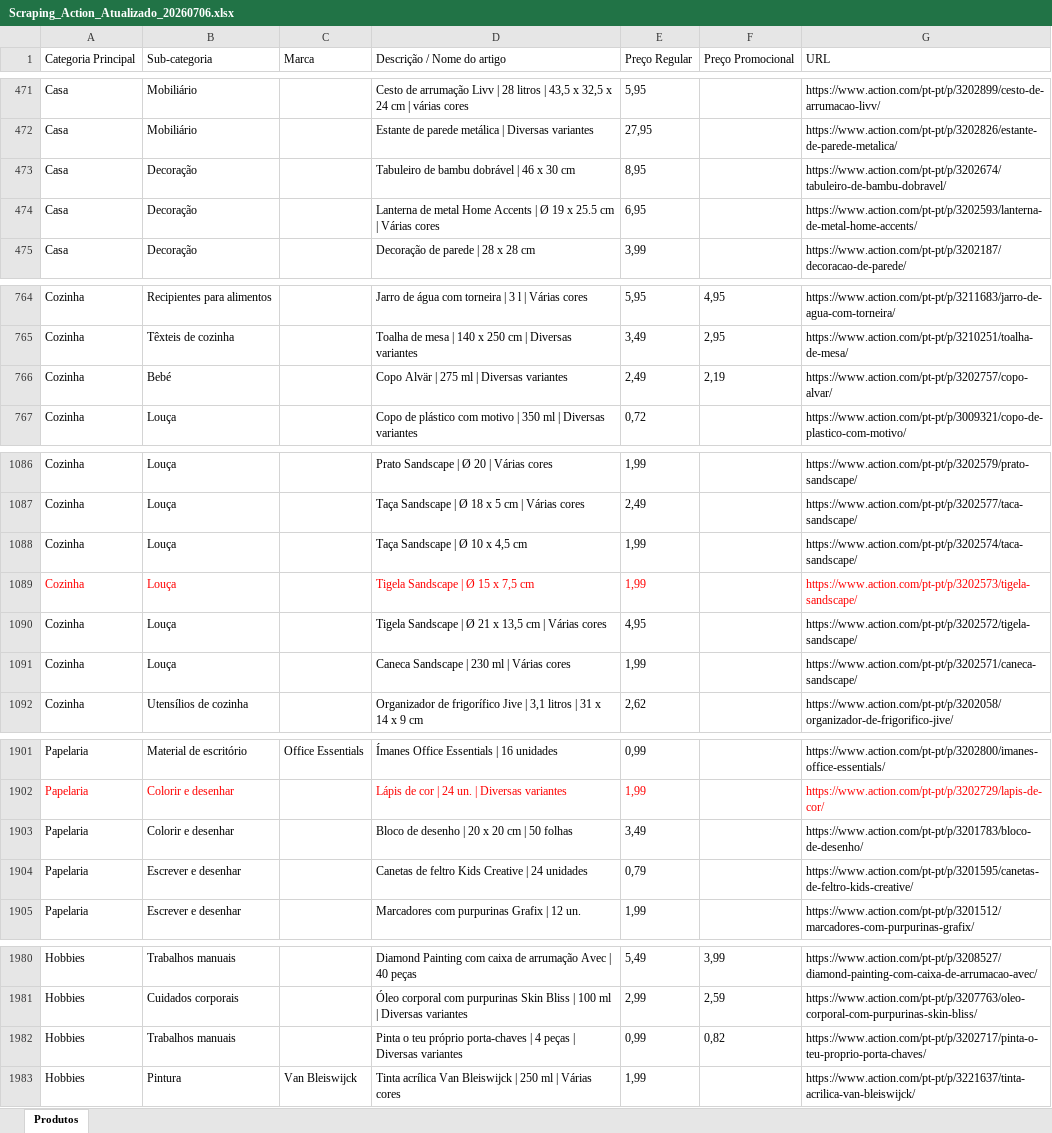
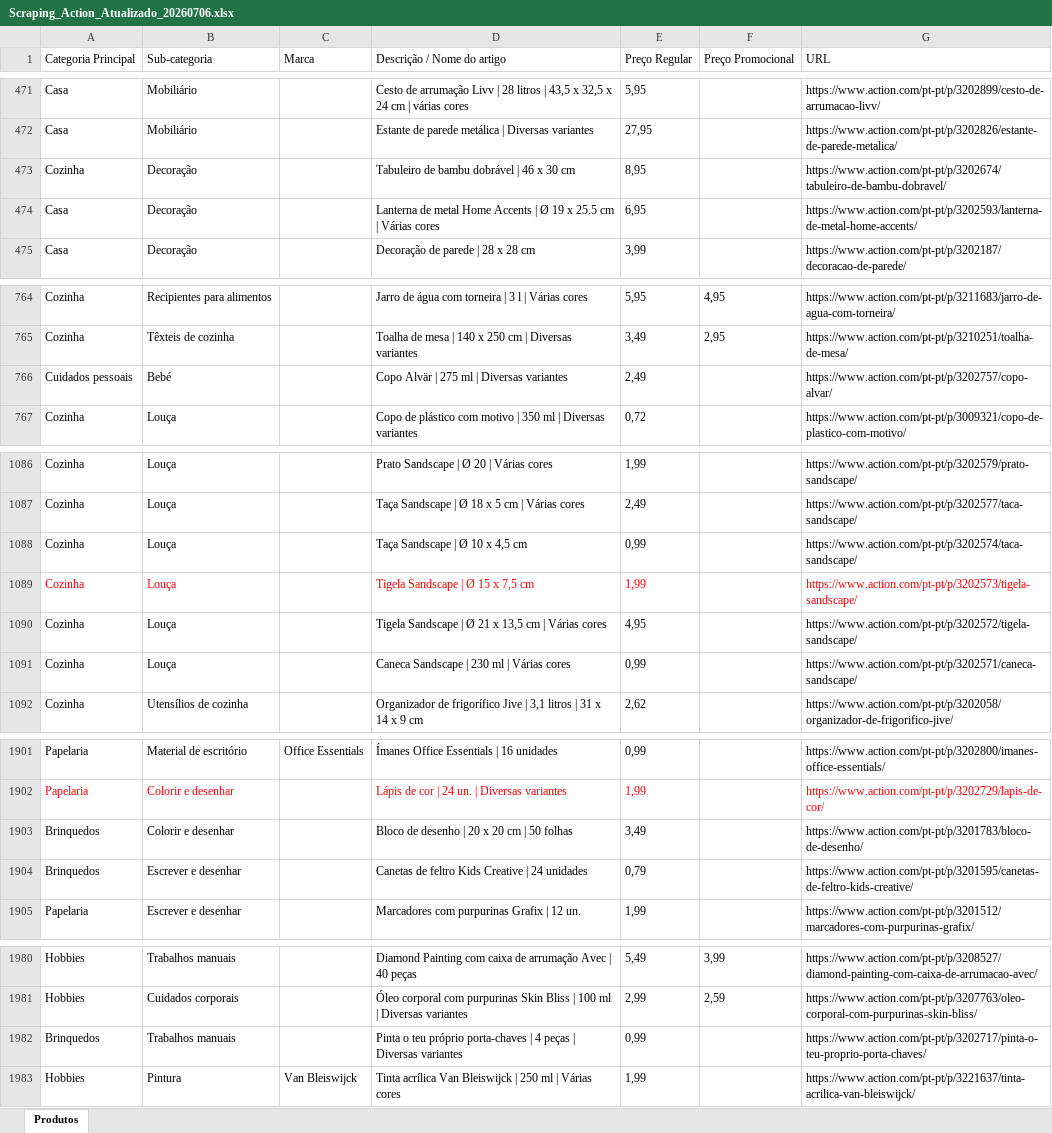
Before and after one commit to Holiday090/teste01, an Excel workbook: Scraping_Action_Atualizado_20260706.xlsx, sheet Produtos, drawn as a sheet; only a part is shown, gaps mark what is left out; values as stored, in another font and other column widths than the file's, no borders; the diff covers the shown part only; the diff names each change by its address in the sheet, - before the commit and + after, or states it on an @@ line.

```diff
--- a/Scraping_Action_Atualizado_20260706.xlsx (sheet Produtos)
+++ b/Scraping_Action_Atualizado_20260706.xlsx (sheet Produtos)
-A473 (Categoria Principal): Casa
+A473 (Categoria Principal): Cozinha
-A766 (Categoria Principal): Cozinha
+A766 (Categoria Principal): Cuidados pessoais
-F766 (Preço Promocional): 2,19
+F766 (Preço Promocional): (empty)
-E1088 (Preço Regular): 1,99
+E1088 (Preço Regular): 0,99
-E1091 (Preço Regular): 1,99
+E1091 (Preço Regular): 0,99
-A1903:A1904 (Categoria Principal): Papelaria
+A1903:A1904 (Categoria Principal): Brinquedos
-A1982 (Categoria Principal): Hobbies
+A1982 (Categoria Principal): Brinquedos
-F1982 (Preço Promocional): 0,82
+F1982 (Preço Promocional): (empty)
```
Also changed, not shown: 7 edited cells elsewhere in this sheet, 1 other file.
